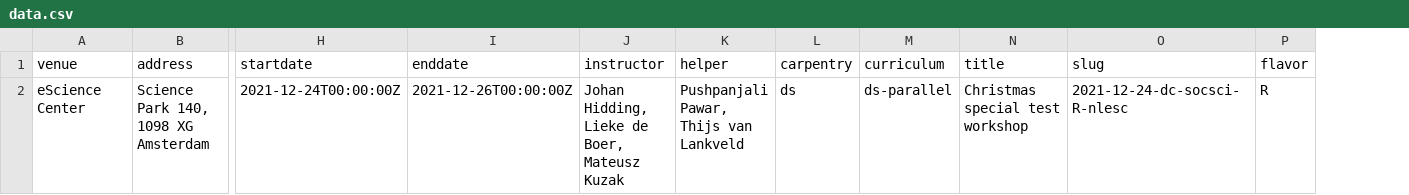
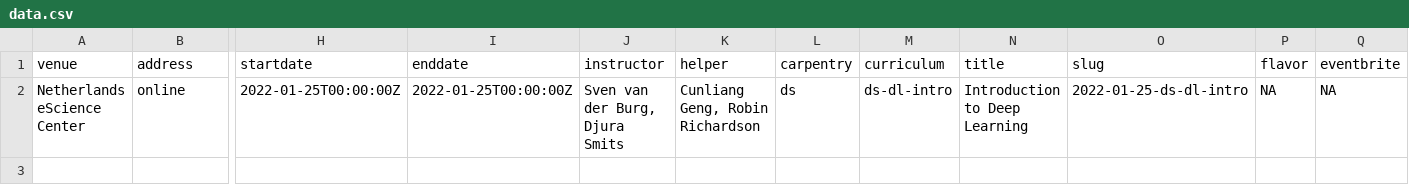
Before and after one commit to esciencecenter-digital-skills/2022-01-25-ds-dl-intro, a CSV file: _data/data.csv, drawn as a sheet; only a part is shown, gaps mark what is left out; removed rows and columns are numbered as before the commit, all else as after; rows hold the shown columns only; the diff names each change by its address in the sheet, - before the commit and + after, or states it on an @@ line.

Commit message:
Add correct info to data.csv

```diff
--- a/_data/data.csv
+++ b/_data/data.csv
+column Q (eventbrite), empty
-row 2: eScience Center | Science Park 140, 1098 XG Amsterdam | 2021-12-24T00:00:00Z | 2021-12-26T00:00:00Z | Johan Hidding, Lieke de Boer, Mateusz Kuzak | Pushpanjali Pawar, Thijs van Lankveld | ds | ds-parallel | Christmas special test workshop | 2021-12-24-dc-socsci-R-nlesc | R
+row 2: Netherlands eScience Center | online | 2022-01-25T00:00:00Z | 2022-01-25T00:00:00Z | Sven van der Burg, Djura Smits | Cunliang Geng, Robin Richardson | ds | ds-dl-intro | Introduction to Deep Learning | 2022-01-25-ds-dl-intro | NA | NA
```
